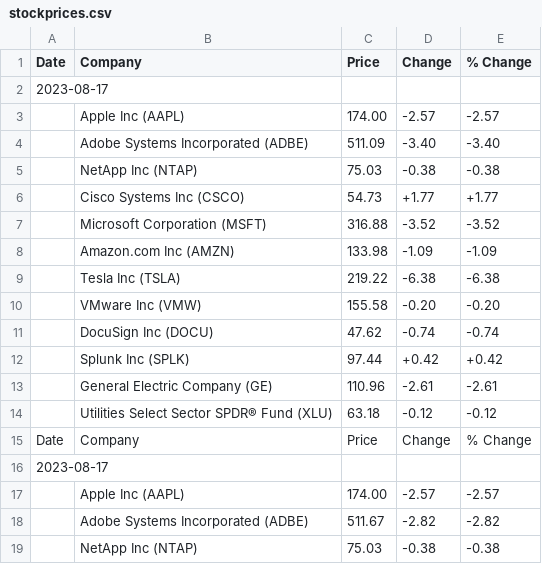
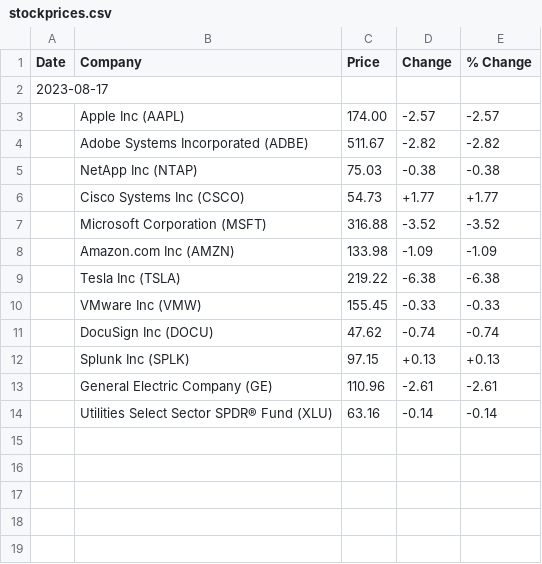
Before and after one commit to jeffreycanepa/StockScraper, a CSV file: stockprices.csv, drawn as a sheet; only a part is shown; the shorter side is filled out with more unchanged rows; the diff names each change by its address in the sheet, - before the commit and + after, or states it on an @@ line.

```diff
--- a/stockprices.csv
+++ b/stockprices.csv
-row 4:  | Adobe Systems Incorporated (ADBE) | 511.09 | -3.40 | -3.40
-row 5:  | NetApp Inc (NTAP) | 75.03 | -0.38 | -0.38
-row 6:  | Cisco Systems Inc (CSCO) | 54.73 | +1.77 | +1.77
-row 7:  | Microsoft Corporation (MSFT) | 316.88 | -3.52 | -3.52
-row 8:  | Amazon.com Inc (AMZN) | 133.98 | -1.09 | -1.09
-row 9:  | Tesla Inc (TSLA) | 219.22 | -6.38 | -6.38
-row 10:  | VMware Inc (VMW) | 155.58 | -0.20 | -0.20
-row 11:  | DocuSign Inc (DOCU) | 47.62 | -0.74 | -0.74
-row 12:  | Splunk Inc (SPLK) | 97.44 | +0.42 | +0.42
-row 13:  | General Electric Company (GE) | 110.96 | -2.61 | -2.61
-row 14:  | Utilities Select Sector SPDR® Fund (XLU) | 63.18 | -0.12 | -0.12
-row 15: Date | Company | Price | Change | % Change
-row 16: 2023-08-17
-row 17:  | Apple Inc (AAPL) | 174.00 | -2.57 | -2.57
```
